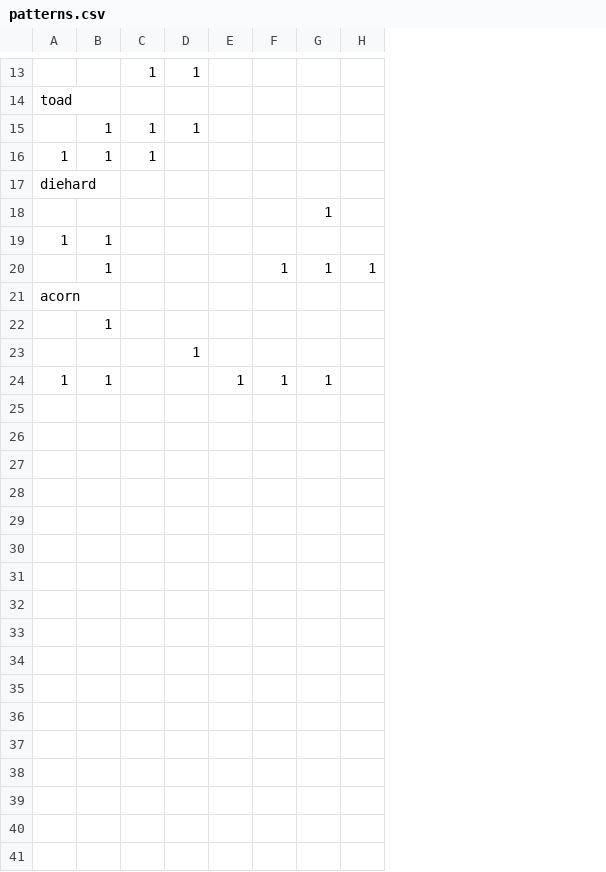
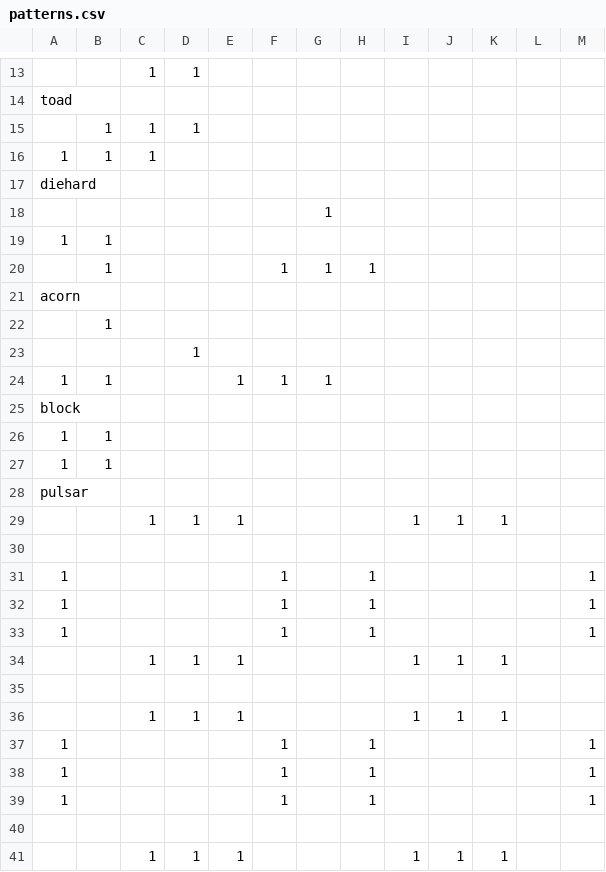
Before and after one commit to fabiovac/game_of_life, a CSV file: patterns.csv, drawn as a sheet; only a part is shown, gaps mark what is left out; removed rows and columns are numbered as before the commit, all else as after; the diff names each change by its address in the sheet, - before the commit and + after, or states it on an @@ line.

```diff
--- a/patterns.csv
+++ b/patterns.csv
+column E, row 24: 1
+column F, row 24: 1
+column H, empty
+column L, empty
+column M, empty
-row 18:  |  |  |  |  |  | 1
+row 18:  |  |  |  |  |  | 1
-row 20:  | 1 |  |  |  | 1 | 1 | 1
+row 20:  | 1 |  |  |  | 1 | 1 | 1
-I24: 1
+I24: (empty)
-J24: 1
+J24: (empty)
+row 25: block
+row 26: 1 | 1
+row 27: 1 | 1
+row 28: pulsar
+row 29:  |  | 1 | 1 | 1 |  |  |  | 1 | 1 | 1
+row 30: (empty)
+row 31: 1 |  |  |  |  | 1 |  | 1 |  |  |  |  | 1
+row 32: 1 |  |  |  |  | 1 |  | 1 |  |  |  |  | 1
+row 33: 1 |  |  |  |  | 1 |  | 1 |  |  |  |  | 1
+row 34:  |  | 1 | 1 | 1 |  |  |  | 1 | 1 | 1
+row 35: (empty)
+row 36:  |  | 1 | 1 | 1 |  |  |  | 1 | 1 | 1
+row 37: 1 |  |  |  |  | 1 |  | 1 |  |  |  |  | 1
+row 38: 1 |  |  |  |  | 1 |  | 1 |  |  |  |  | 1
+row 39: 1 |  |  |  |  | 1 |  | 1 |  |  |  |  | 1
+row 40: (empty)
+row 41:  |  | 1 | 1 | 1 |  |  |  | 1 | 1 | 1
```
Also changed, not shown: 4 other files.
